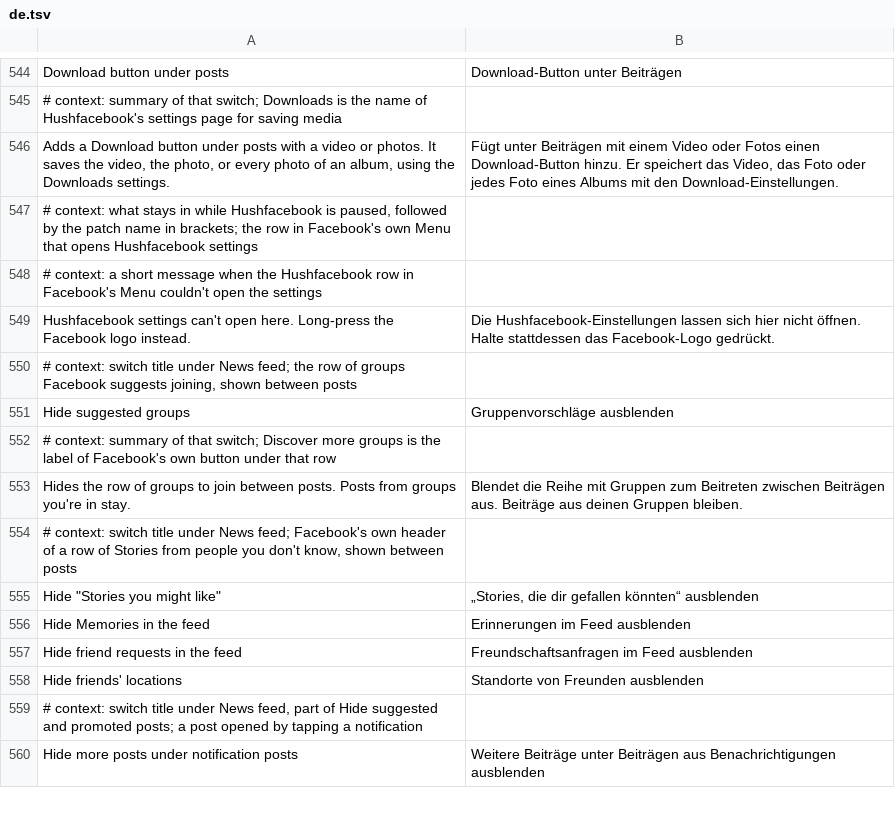
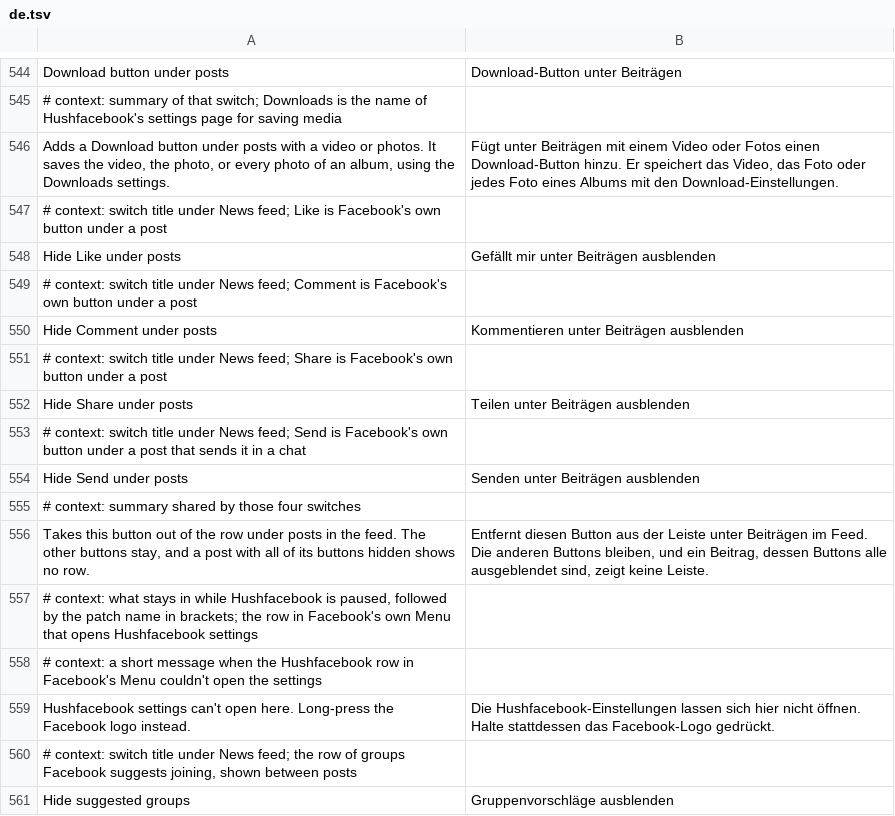
Before and after one commit to Nezumi-2711/HushFacebook, a TSV file: extensions/shared/library/src/main/l10n/de.tsv, drawn as a sheet; only a part is shown, gaps mark what is left out; the shorter side is filled out with more unchanged rows.

```diff
--- a/extensions/shared/library/src/main/l10n/de.tsv
+++ b/extensions/shared/library/src/main/l10n/de.tsv
@@ -546,2 +546,12 @@ Download button under posts	Download-Button unter Beiträgen
 Adds a Download button under posts with a video or photos. It saves the video, the photo, or every photo of an album, using the Downloads settings.	Fügt unter Beiträgen mit einem Video oder Fotos einen Download-Button hinzu. Er speichert das Video, das Foto oder jedes Foto eines Albums mit den Download-Einstellungen.
+# context: switch title under News feed; Like is Facebook's own button under a post
+Hide Like under posts	Gefällt mir unter Beiträgen ausblenden
+# context: switch title under News feed; Comment is Facebook's own button under a post
+Hide Comment under posts	Kommentieren unter Beiträgen ausblenden
+# context: switch title under News feed; Share is Facebook's own button under a post
+Hide Share under posts	Teilen unter Beiträgen ausblenden
+# context: switch title under News feed; Send is Facebook's own button under a post that sends it in a chat
+Hide Send under posts	Senden unter Beiträgen ausblenden
+# context: summary shared by those four switches
+Takes this button out of the row under posts in the feed. The other buttons stay, and a post with all of its buttons hidden shows no row.	Entfernt diesen Button aus der Leiste unter Beiträgen im Feed. Die anderen Buttons bleiben, und ein Beitrag, dessen Buttons alle ausgeblendet sind, zeigt keine Leiste.
 # context: what stays in while Hushfacebook is paused, followed by the patch name in brackets; the row in Facebook's own Menu that opens Hushfacebook settings
```
Also changed, not shown: extensions/shared/library/src/main/l10n/es.tsv, extensions/shared/library/src/main/l10n/in.tsv, 20 other files.
